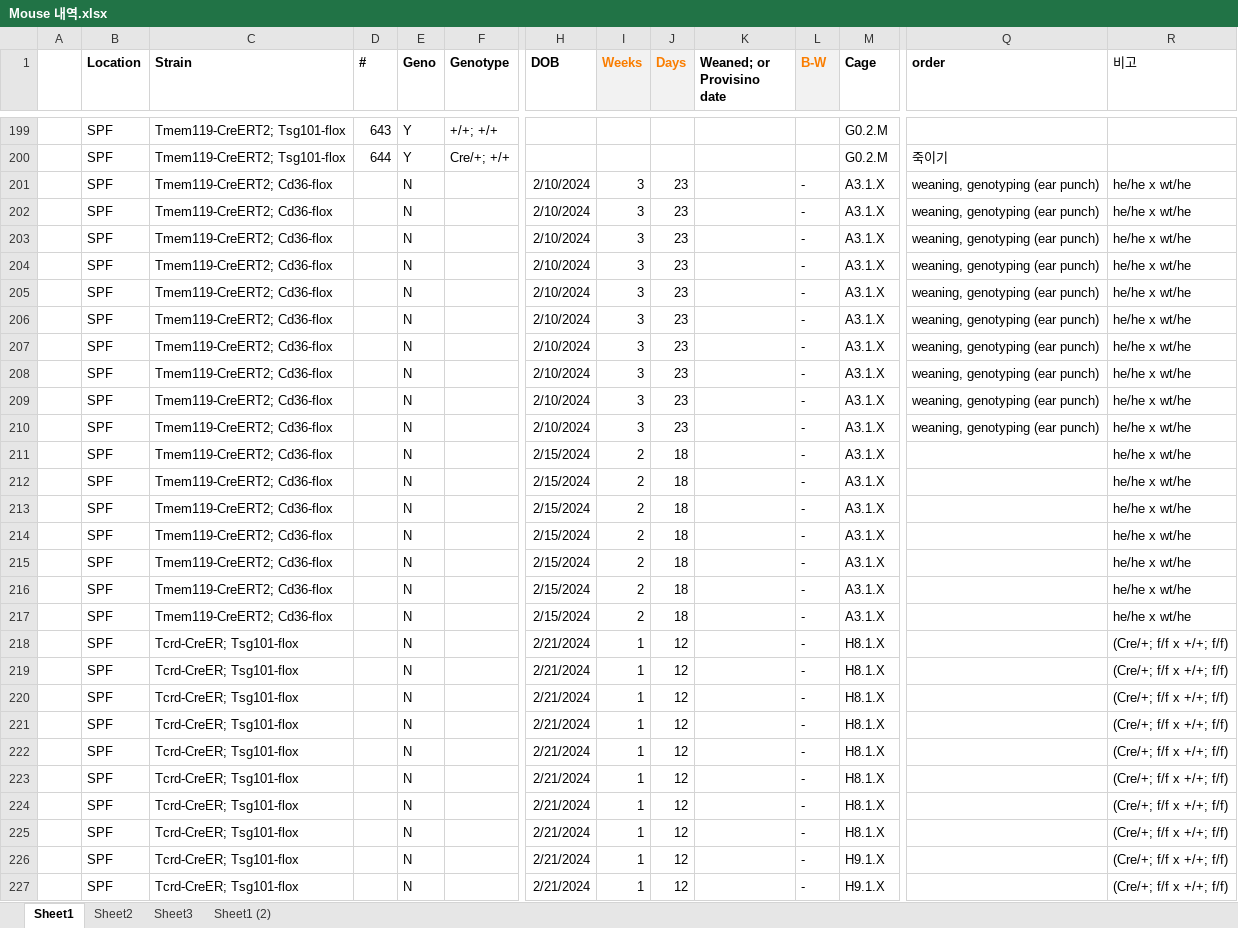
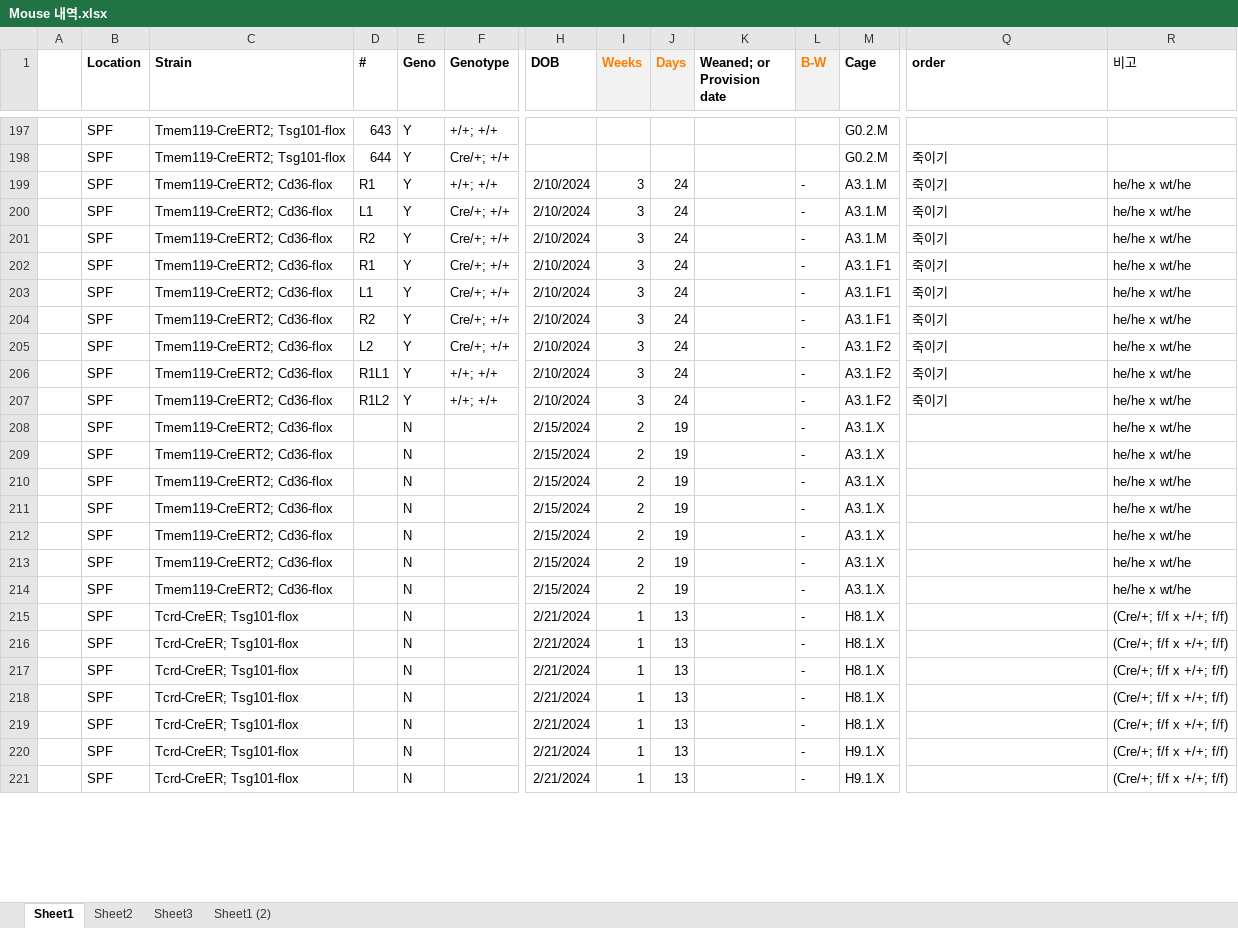
Before and after one commit to Sungwoo-Chang/spf, an Excel workbook: Mouse 내역.xlsx, sheet Sheet1, drawn as a sheet; only a part is shown, gaps mark what is left out; values as stored, in another font and other column widths than the file's, no borders; conditional formats not drawn; removed rows and columns are numbered as before the commit, all else as after; rows hold the shown columns only; the diff covers the shown part only; the diff names each change by its address in the sheet, - before the commit and + after, or states it on an @@ line.

Commit message:
Add files via upload

```diff
--- a/Mouse 내역.xlsx (sheet Sheet1)
+++ b/Mouse 내역.xlsx (sheet Sheet1)
-K1: Weaned; or Provisino date
+K1: Weaned; or Provision date
-D199 (#): (empty)
+D199 (#): R1
-E199:E207 (Geno): N
+E199:E207 (Geno): Y
-F199 (Genotype): (empty)
+F199 (Genotype): +/+; +/+
-J199:J207 (Days): 23
+J199:J207 (Days): 24
-M199:M201 (Cage): A3.1.X
+M199:M201 (Cage): A3.1.M
-Q199:Q207 (order): weaning, genotyping (ear punch)
+Q199:Q207 (order): 죽이기
-D200 (#): (empty)
+D200 (#): L1
-F200:F205 (Genotype): (empty)
+F200:F205 (Genotype): Cre/+; +/+
-D201 (#): (empty)
+D201 (#): R2
-D202 (#): (empty)
+D202 (#): R1
-M202:M204 (Cage): A3.1.X
+M202:M204 (Cage): A3.1.F1
-D203 (#): (empty)
+D203 (#): L1
-D204 (#): (empty)
+D204 (#): R2
-D205 (#): (empty)
+D205 (#): L2
-M205:M207 (Cage): A3.1.X
+M205:M207 (Cage): A3.1.F2
-D206 (#): (empty)
+D206 (#): R1L1
-F206:F207 (Genotype): (empty)
+F206:F207 (Genotype): +/+; +/+
-D207 (#): (empty)
+D207 (#): R1L2
-row 210:  | SPF | Tmem119-CreERT2; Cd36-flox |  | N |  | 2/10/2024 | 3 | 23 |  | - | A3.1.X | weaning, genotyping (ear punch) | he/he x wt/he
-J208:J214 (Days): 18
+J208:J214 (Days): 19
-J215:J219 (Days): 12
+J215:J219 (Days): 13
-row 223:  | SPF | Tcrd-CreER; Tsg101-flox |  | N |  | 2/21/2024 | 1 | 12 |  | - | H8.1.X |  | (Cre/+; f/f x +/+; f/f)
-row 224:  | SPF | Tcrd-CreER; Tsg101-flox |  | N |  | 2/21/2024 | 1 | 12 |  | - | H8.1.X |  | (Cre/+; f/f x +/+; f/f)
-row 225:  | SPF | Tcrd-CreER; Tsg101-flox |  | N |  | 2/21/2024 | 1 | 12 |  | - | H8.1.X |  | (Cre/+; f/f x +/+; f/f)
-J220:J221 (Days): 12
+J220:J221 (Days): 13
```
Also changed, not shown: 1 added row, 9 removed rows and 66 edited cells elsewhere in this sheet, formulas that keep their value, hidden cells.
